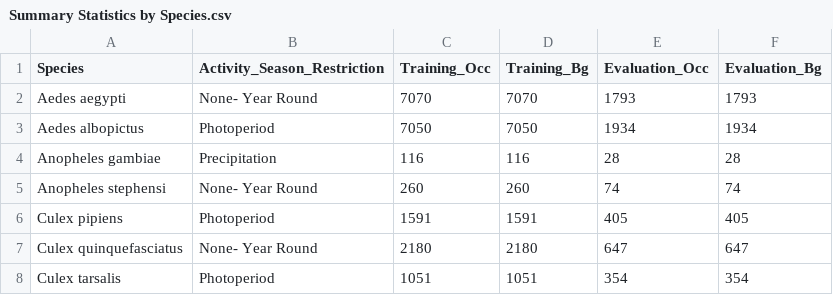
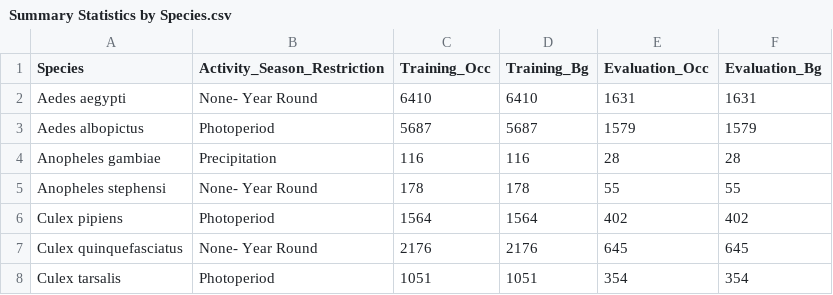
Before and after one commit to tathni/mosquito-sdm, a CSV file: Summary Statistics by Species.csv, drawn as a sheet.

Commit message:
Update Summary Statistics by Species.csv

```diff
--- a/Summary Statistics by Species.csv
+++ b/Summary Statistics by Species.csv
@@ -1,8 +1,8 @@
 "Species","Activity_Season_Restriction","Training_Occ","Training_Bg","Evaluation_Occ","Evaluation_Bg"
-"Aedes aegypti","None- Year Round",7070,7070,1793,1793
-"Aedes albopictus","Photoperiod",7050,7050,1934,1934
+"Aedes aegypti","None- Year Round",6410,6410,1631,1631
+"Aedes albopictus","Photoperiod",5687,5687,1579,1579
 "Anopheles gambiae","Precipitation",116,116,28,28
-"Anopheles stephensi","None- Year Round",260,260,74,74
-"Culex pipiens","Photoperiod",1591,1591,405,405
-"Culex quinquefasciatus","None- Year Round",2180,2180,647,647
+"Anopheles stephensi","None- Year Round",178,178,55,55
+"Culex pipiens","Photoperiod",1564,1564,402,402
+"Culex quinquefasciatus","None- Year Round",2176,2176,645,645
 "Culex tarsalis","Photoperiod",1051,1051,354,354
```
